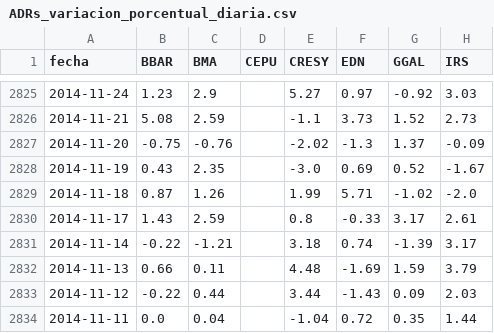
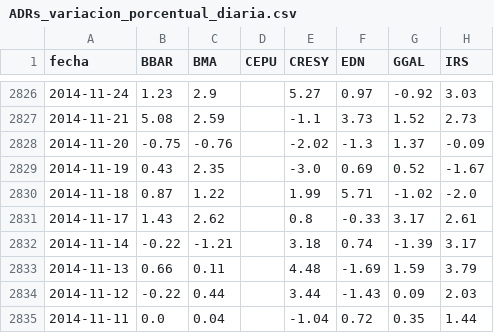
Before and after one commit to jesusrobles824/Proyectos-y-Automatizacion-de-Datos, a CSV file: Automatización de Datos/ADRs_variacion_porcentual_diaria.csv, drawn as a sheet; only a part is shown, gaps mark what is left out; addresses are those after the commit; the diff covers the shown part only; the diff names each change by its address in the sheet, - before the commit and + after, or states it on an @@ line.

```diff
--- a/Automatización de Datos/ADRs_variacion_porcentual_diaria.csv
+++ b/Automatización de Datos/ADRs_variacion_porcentual_diaria.csv
-C2830 (BMA): 1.26
+C2830 (BMA): 1.22
-C2831 (BMA): 2.59
+C2831 (BMA): 2.62
```
Also changed, not shown: 1 added row and 8 edited cells elsewhere in this file, Automatización de Datos/ADRs_Precios.csv, Automatización de Datos/Principales_Tasas_de_Interés.csv, 8 other files.
